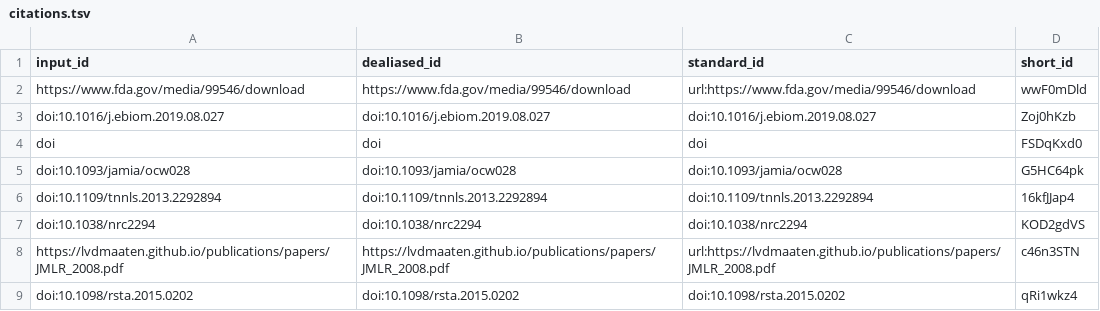
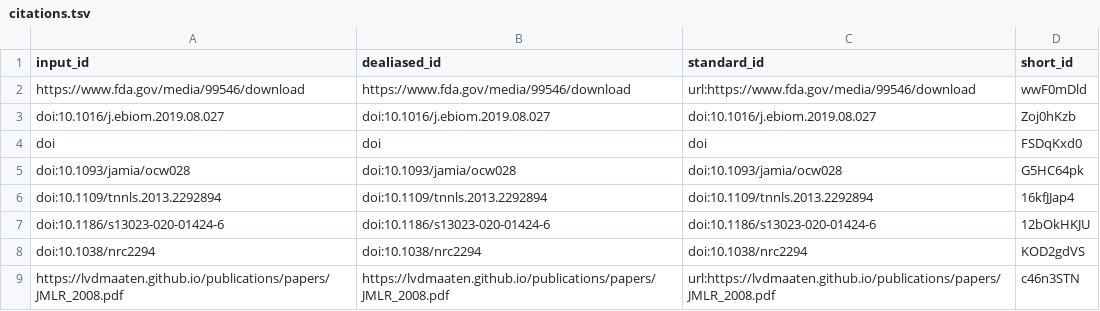
Before and after one commit to jaybee84/ml-in-rd, a TSV file: citations.tsv, drawn as a sheet; only a part is shown; the shorter side is filled out with more unchanged rows; the diff names each change by its address in the sheet, - before the commit and + after, or states it on an @@ line.

```diff
--- a/citations.tsv
+++ b/citations.tsv
+row 7: doi:10.1186/s13023-020-01424-6 | doi:10.1186/s13023-020-01424-6 | doi:10.1186/s13023-020-01424-6 | 12bOkHKJU
```
Also changed, not shown: 6 other files.
